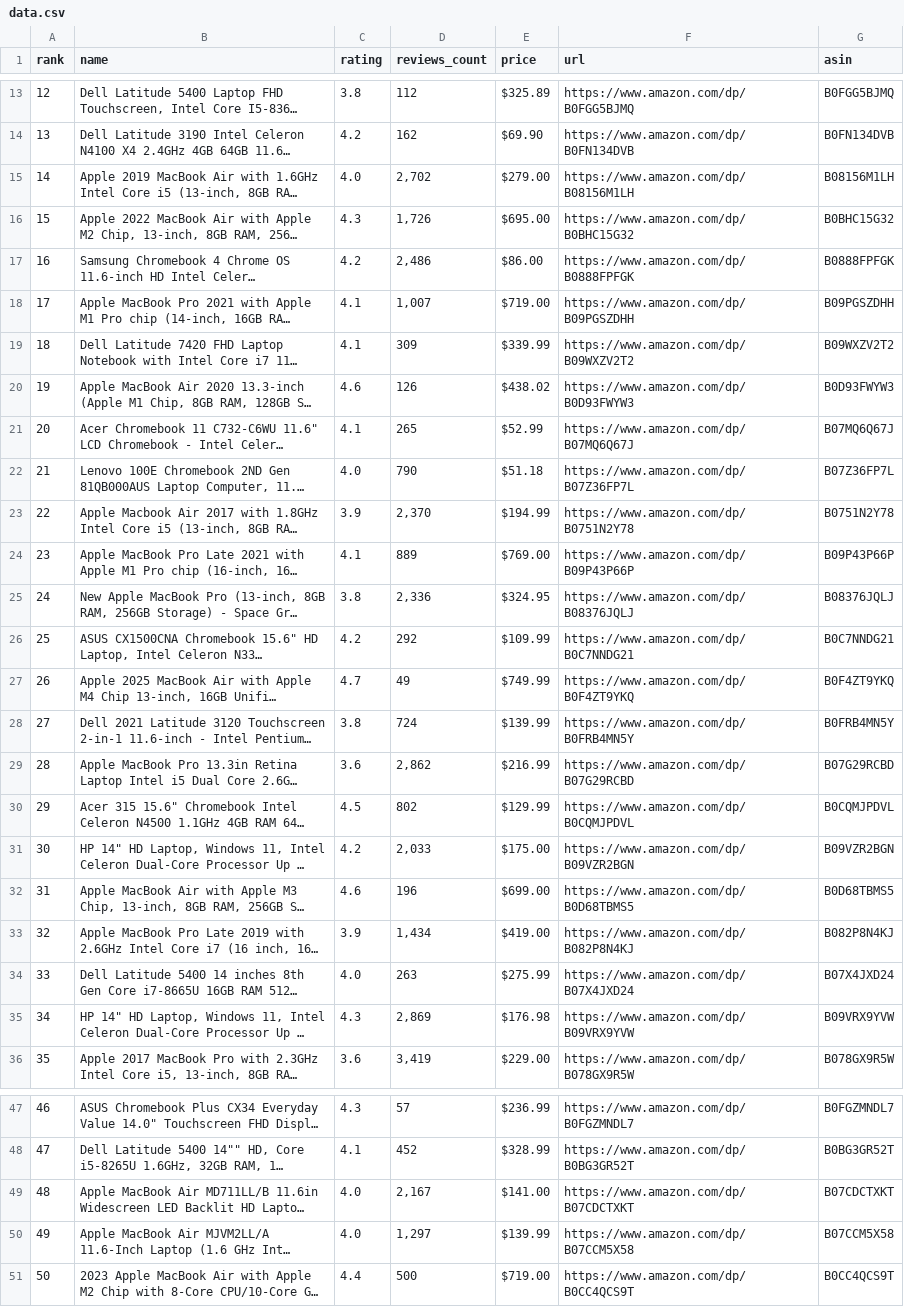
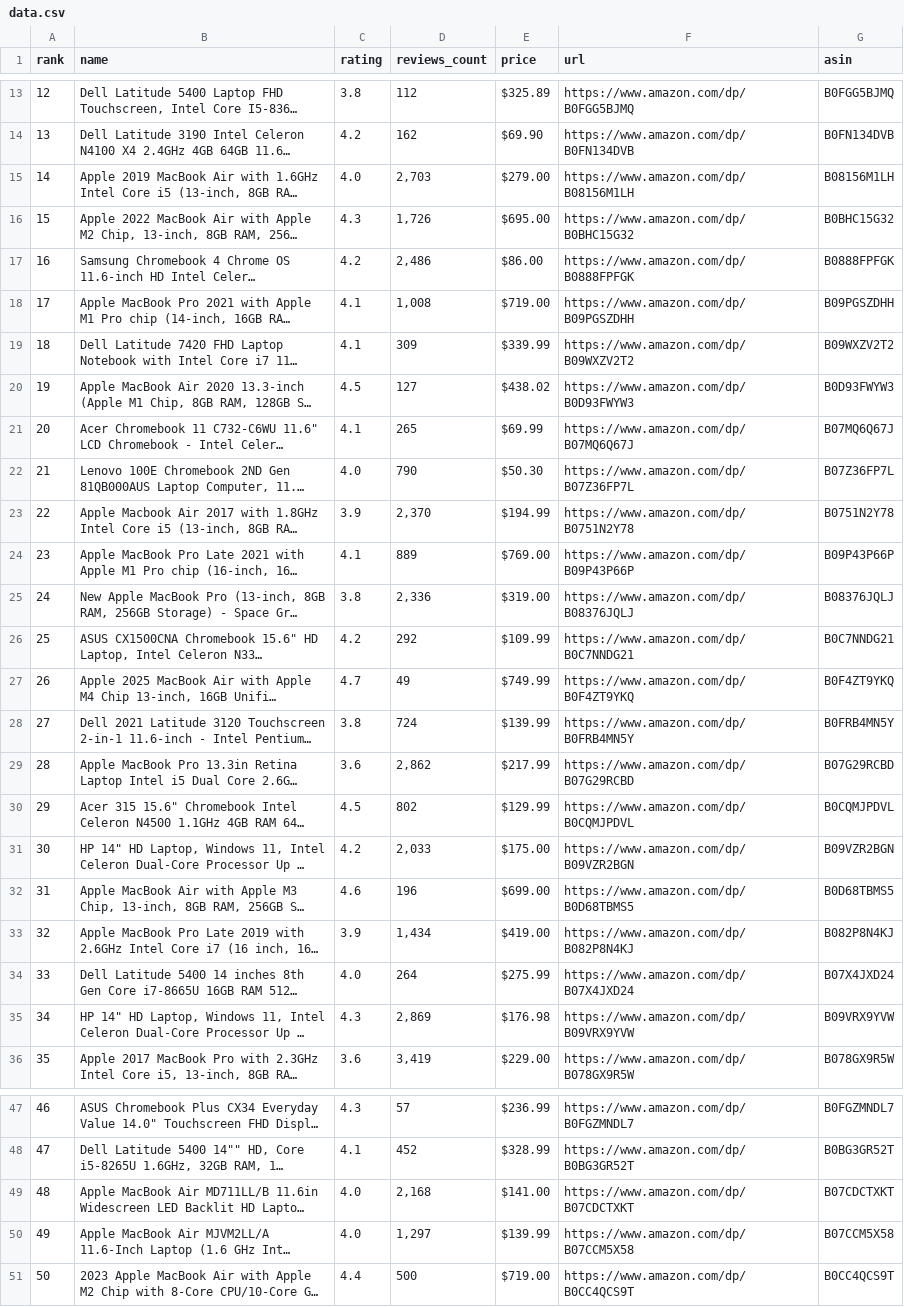
Before and after one commit to sidhu2690/EB_scraper, a CSV file: data/data.csv, drawn as a sheet; only a part is shown, gaps mark what is left out; long unchanged cells end in …; the diff covers the shown part only; the diff names each change by its address in the sheet, - before the commit and + after, or states it on an @@ line.

```diff
--- a/data/data.csv
+++ b/data/data.csv
-D15 (reviews_count): 2,702
+D15 (reviews_count): 2,703
-D18 (reviews_count): 1,007
+D18 (reviews_count): 1,008
-C20 (rating): 4.6
+C20 (rating): 4.5
-D20 (reviews_count): 126
+D20 (reviews_count): 127
-E21 (price): $52.99
+E21 (price): $69.99
-E22 (price): $51.18
+E22 (price): $50.30
-E25 (price): $324.95
+E25 (price): $319.00
-E29 (price): $216.99
+E29 (price): $217.99
-D34 (reviews_count): 263
+D34 (reviews_count): 264
-D49 (reviews_count): 2,167
+D49 (reviews_count): 2,168
```
Also changed, not shown: 5 edited cells elsewhere in this file.
